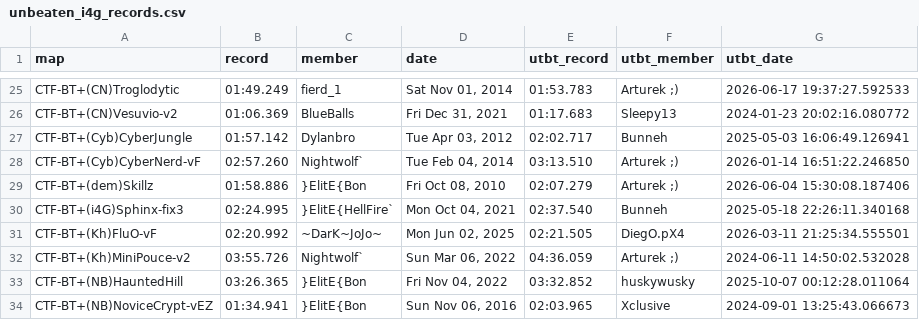
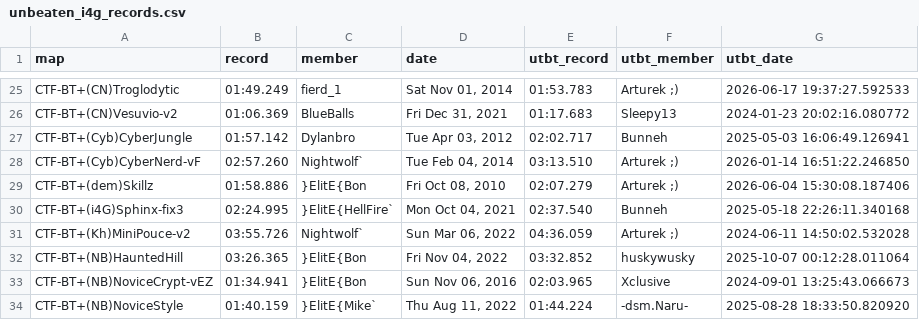
Before and after one commit to UT-BT/utbt_i4g_tracker_frontend, a CSV file: resources/data/unbeaten_i4g_records.csv, drawn as a sheet; only a part is shown, gaps mark what is left out; the shorter side is filled out with more unchanged rows.

```diff
--- a/resources/data/unbeaten_i4g_records.csv
+++ b/resources/data/unbeaten_i4g_records.csv
@@ -30,3 +30,2 @@ CTF-BT+(dem)Skillz,01:58.886,}ElitE{Bon,"Fri Oct 08, 2010",02:07.279,Arturek ;),
 CTF-BT+(i4G)Sphinx-fix3,02:24.995,}ElitE{HellFire`,"Mon Oct 04, 2021",02:37.540,Bunneh,2025-05-18 22:26:11.340168
-CTF-BT+(Kh)FluO-vF,02:20.992,~DarK~JoJo~,"Mon Jun 02, 2025",02:21.505,DiegO.pX4,2026-03-11 21:25:34.555501
 CTF-BT+(Kh)MiniPouce-v2,03:55.726,Nightwolf`,"Sun Mar 06, 2022",04:36.059,Arturek ;),2024-06-11 14:50:02.532028
```
Also changed, not shown: resources/data/run_metadata.csv.
